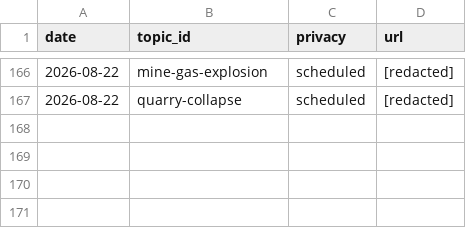
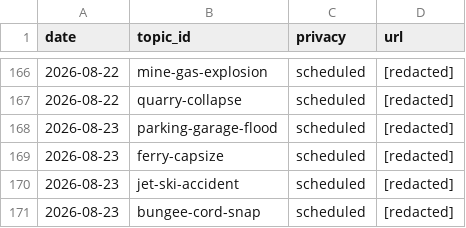
Before and after one commit to chat94534-oss/shorts-autoposter-b, a CSV file: logs/history.csv, drawn as a sheet; only a part is shown, gaps mark what is left out; the diff names each change by its address in the sheet, - before the commit and + after, or states it on an @@ line.

```diff
--- a/logs/history.csv
+++ b/logs/history.csv
+row 168: 2026-08-23 | parking-garage-flood | scheduled | [redacted]
+row 169: 2026-08-23 | ferry-capsize | scheduled | [redacted]
+row 170: 2026-08-23 | jet-ski-accident | scheduled | [redacted]
+row 171: 2026-08-23 | bungee-cord-snap | scheduled | [redacted]
```
Also changed, not shown: 2 other files.
